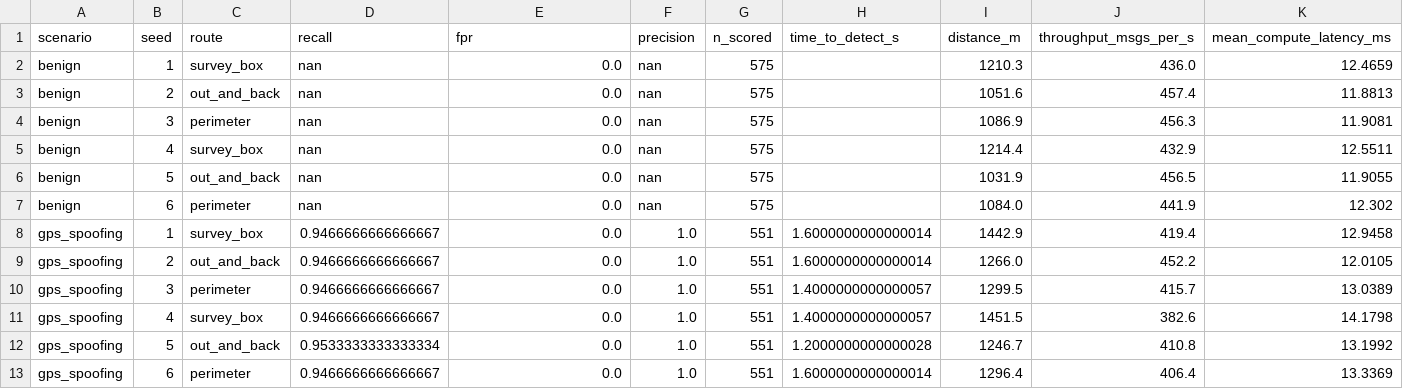
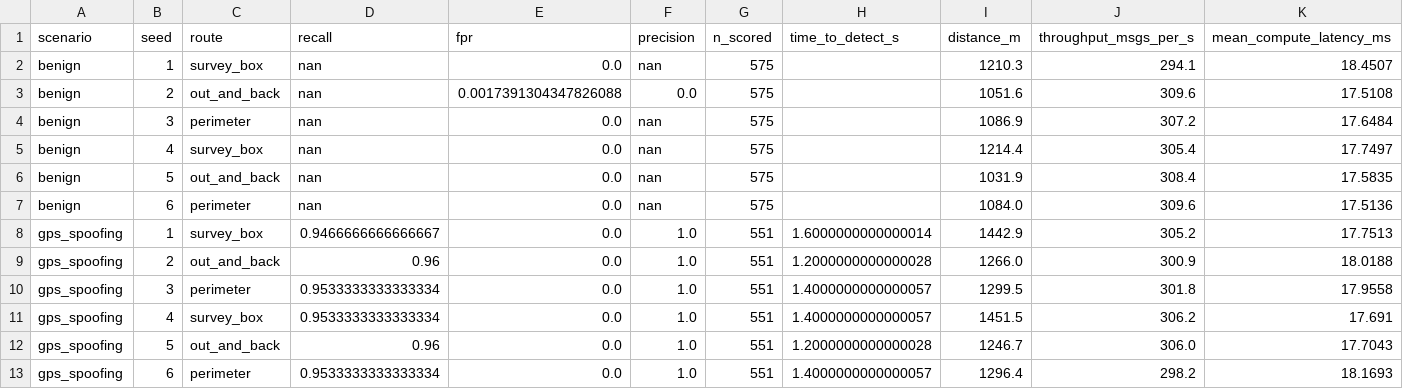
Before and after one commit to RajTib/aegis-flight, a CSV file: artifacts/benchmarks/results.csv, drawn as a sheet; only a part is shown; the diff covers the shown part only.

```diff
--- a/artifacts/benchmarks/results.csv
+++ b/artifacts/benchmarks/results.csv
@@ -1,13 +1,13 @@
 scenario,seed,route,recall,fpr,precision,n_scored,time_to_detect_s,distance_m,throughput_msgs_per_s,mean_compute_latency_ms
-benign,1,survey_box,nan,0.0,nan,575,,1210.3,436.0,12.4659
-benign,2,out_and_back,nan,0.0,nan,575,,1051.6,457.4,11.8813
-benign,3,perimeter,nan,0.0,nan,575,,1086.9,456.3,11.9081
-benign,4,survey_box,nan,0.0,nan,575,,1214.4,432.9,12.5511
-benign,5,out_and_back,nan,0.0,nan,575,,1031.9,456.5,11.9055
-benign,6,perimeter,nan,0.0,nan,575,,1084.0,441.9,12.302
-gps_spoofing,1,survey_box,0.9466666666666667,0.0,1.0,551,1.6000000000000014,1442.9,419.4,12.9458
-gps_spoofing,2,out_and_back,0.9466666666666667,0.0,1.0,551,1.6000000000000014,1266.0,452.2,12.0105
-gps_spoofing,3,perimeter,0.9466666666666667,0.0,1.0,551,1.4000000000000057,1299.5,415.7,13.0389
-gps_spoofing,4,survey_box,0.9466666666666667,0.0,1.0,551,1.4000000000000057,1451.5,382.6,14.1798
-gps_spoofing,5,out_and_back,0.9533333333333334,0.0,1.0,551,1.2000000000000028,1246.7,410.8,13.1992
-gps_spoofing,6,perimeter,0.9466666666666667,0.0,1.0,551,1.6000000000000014,1296.4,406.4,13.3369
+benign,1,survey_box,nan,0.0,nan,575,,1210.3,294.1,18.4507
+benign,2,out_and_back,nan,0.0017391304347826088,0.0,575,,1051.6,309.6,17.5108
+benign,3,perimeter,nan,0.0,nan,575,,1086.9,307.2,17.6484
+benign,4,survey_box,nan,0.0,nan,575,,1214.4,305.4,17.7497
+benign,5,out_and_back,nan,0.0,nan,575,,1031.9,308.4,17.5835
+benign,6,perimeter,nan,0.0,nan,575,,1084.0,309.6,17.5136
+gps_spoofing,1,survey_box,0.9466666666666667,0.0,1.0,551,1.6000000000000014,1442.9,305.2,17.7513
+gps_spoofing,2,out_and_back,0.96,0.0,1.0,551,1.2000000000000028,1266.0,300.9,18.0188
+gps_spoofing,3,perimeter,0.9533333333333334,0.0,1.0,551,1.4000000000000057,1299.5,301.8,17.9558
+gps_spoofing,4,survey_box,0.9533333333333334,0.0,1.0,551,1.4000000000000057,1451.5,306.2,17.691
+gps_spoofing,5,out_and_back,0.96,0.0,1.0,551,1.2000000000000028,1246.7,306.0,17.7043
+gps_spoofing,6,perimeter,0.9533333333333334,0.0,1.0,551,1.4000000000000057,1296.4,298.2,18.1693
```
Also changed, not shown: 66 edited cells elsewhere in this file, 30 other files.
